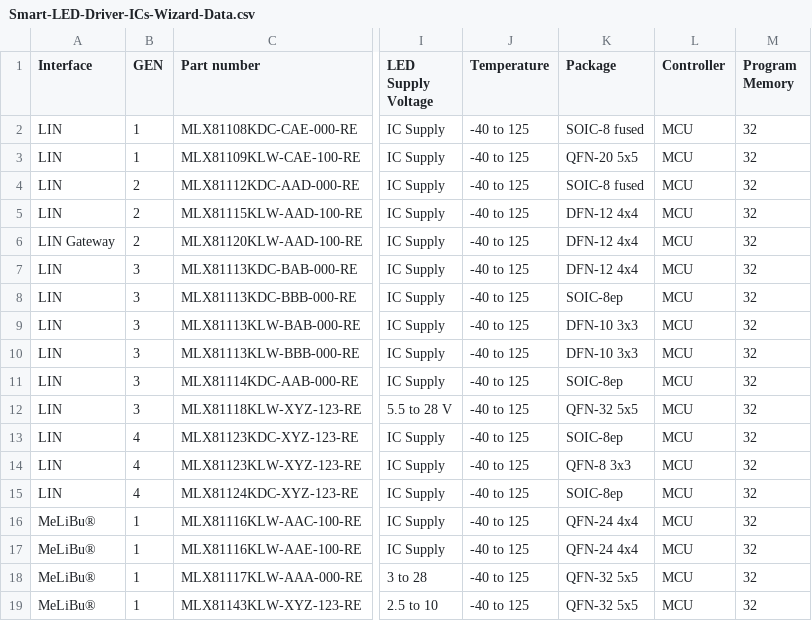
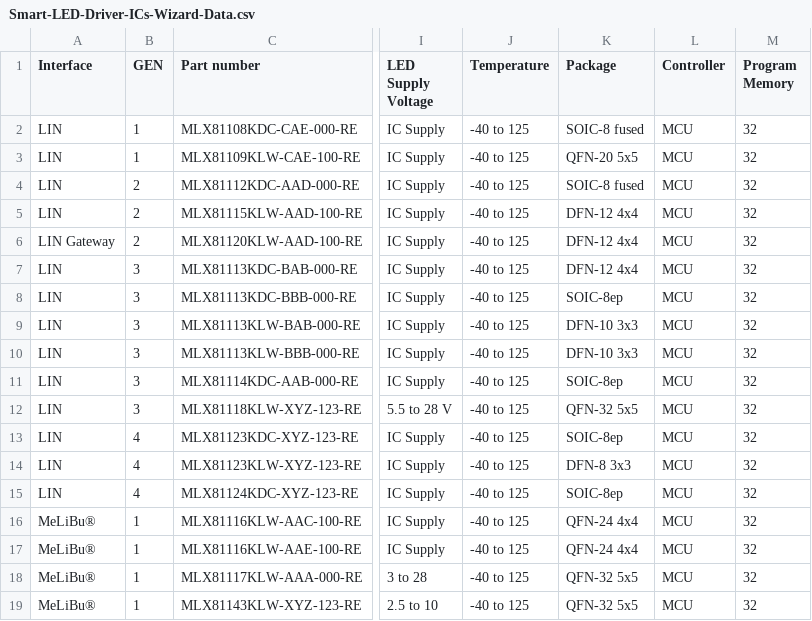
Before and after one commit to MelexisBC/Wizard---Smart-LED-Driver-ICs-Data, a CSV file: Smart-LED-Driver-ICs-Wizard-Data.csv, drawn as a sheet; only a part is shown, gaps mark what is left out; the diff names each change by its address in the sheet, - before the commit and + after, or states it on an @@ line.

Commit message:
Wizard - Smart LED driver ICs - Google sheet updated

```diff
--- a/Smart-LED-Driver-ICs-Wizard-Data.csv
+++ b/Smart-LED-Driver-ICs-Wizard-Data.csv
-K14 (Package): QFN-8 3x3
+K14 (Package): DFN-8 3x3
```
